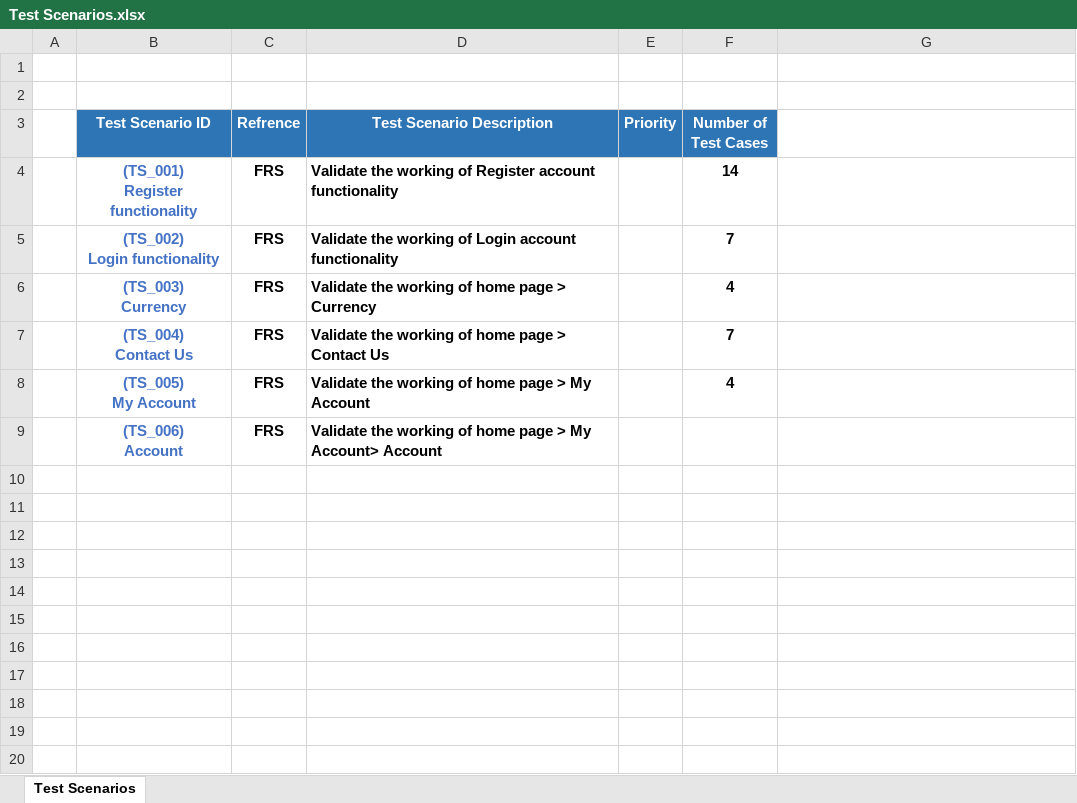
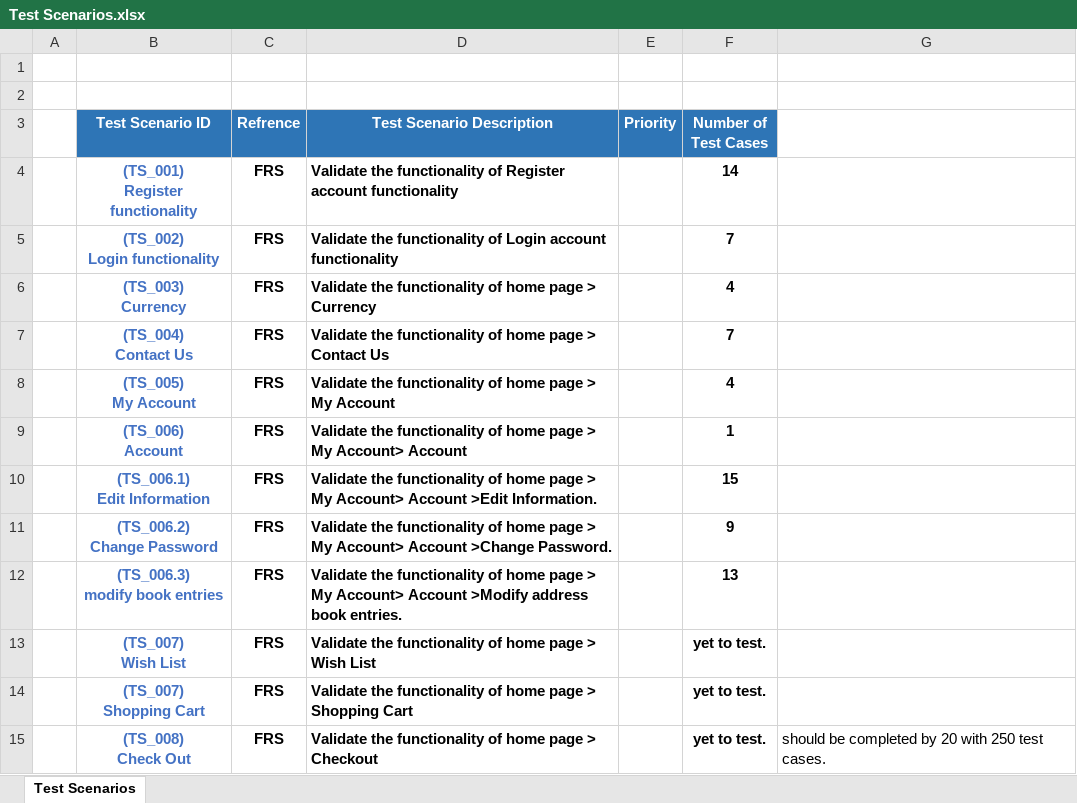
Before and after one commit to hamzaali345/OpenCart-Manual-Test, an Excel workbook: Test Scenarios.xlsx, sheet Test Scenarios, drawn as a sheet; values as stored, in another font and other column widths than the file's, no borders; charts and pictures not drawn; ↵ is a line break in a cell; the diff names each change by its address in the sheet, - before the commit and + after, or states it on an @@ line.

Commit message:
Add files via upload

```diff
--- a/Test Scenarios.xlsx (sheet Test Scenarios)
+++ b/Test Scenarios.xlsx (sheet Test Scenarios)
-D4 (Test Scenario Description): Validate the working of Register…
+D4 (Test Scenario Description): Validate the functionality of Register…
-D5 (Test Scenario Description): Validate the working of Login…
+D5 (Test Scenario Description): Validate the functionality of Login…
-D6 (Test Scenario Description): Validate the working of home…
+D6 (Test Scenario Description): Validate the functionality of home…
-D7 (Test Scenario Description): Validate the working of home…
+D7 (Test Scenario Description): Validate the functionality of home…
-D8 (Test Scenario Description): Validate the working of home…
+D8 (Test Scenario Description): Validate the functionality of home…
-D9 (Test Scenario Description): Validate the working of home…
+D9 (Test Scenario Description): Validate the functionality of home…
-F9 (Number of Test Cases): (empty)
+F9 (Number of Test Cases): 1
+row 10:  | (TS_006.1) ↵ Edit Information | FRS | Validate the functionality of home page > My Account> Account >Edit Information. |  | 15
+row 11:  | (TS_006.2) ↵ Change Password | FRS | Validate the functionality of home page > My Account> Account >Change Password. |  | 9
+row 12:  | (TS_006.3) ↵ modify book entries | FRS | Validate the functionality of home page > My Account> Account >Modify address book entries. |  | 13
+row 13:  | (TS_007) ↵ Wish List | FRS | Validate the functionality of home page > Wish List |  | yet to test.
+row 14:  | (TS_007) ↵ Shopping Cart | FRS | Validate the functionality of home page > Shopping Cart |  | yet to test.
+row 15:  | (TS_008) ↵ Check Out | FRS | Validate the functionality of home page > Checkout |  | yet to test. | should be completed by 20 with 250 test cases.
```
Also changed, not shown: charts or pictures.
